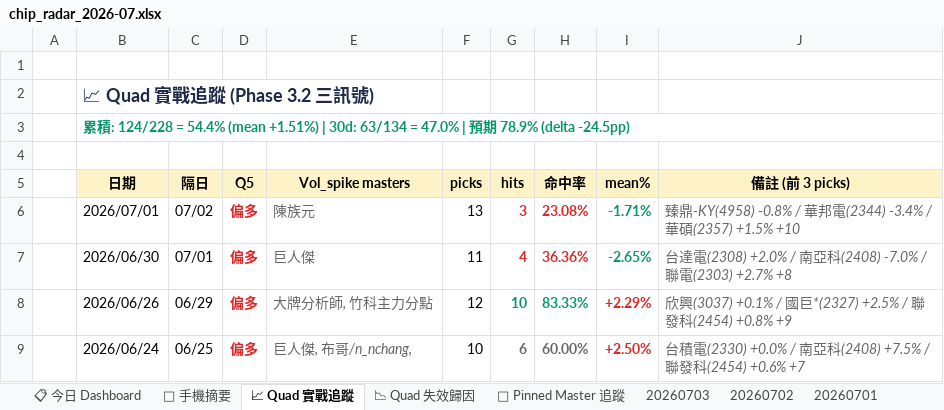
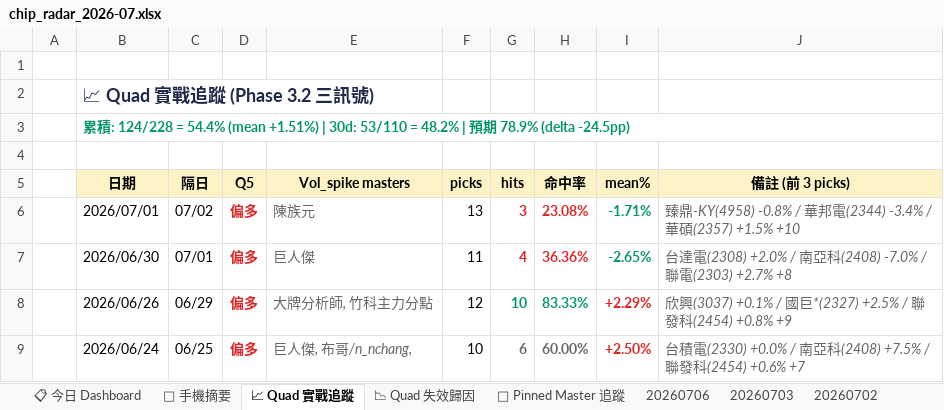
Before and after one commit to DRwillychiu/CHIP_RADAR_TW, an Excel workbook: data/reports/chip_radar_2026-07.xlsx, sheet 📈 Quad 實戰追蹤, drawn as a sheet; only a part is shown; values as stored, in another font and other column widths than the file's, no borders; the diff names each change by its address in the sheet, - before the commit and + after, or states it on an @@ line.

```diff
--- a/data/reports/chip_radar_2026-07.xlsx (sheet 📈 Quad 實戰追蹤)
+++ b/data/reports/chip_radar_2026-07.xlsx (sheet 📈 Quad 實戰追蹤)
+sheet tab: 20260706
-B3 (日期): …| 30d: 63/134 = 47.0% | 預…
+B3 (日期): …| 30d: 53/110 = 48.2% | 預…
```
Also changed, not shown: sheet 📋 今日 Dashboard, sheet 20260703, sheet 📌 Pinned Master 追蹤, sheet 📱 手機摘要, data/reports/latest.xlsx, 24 other files.
